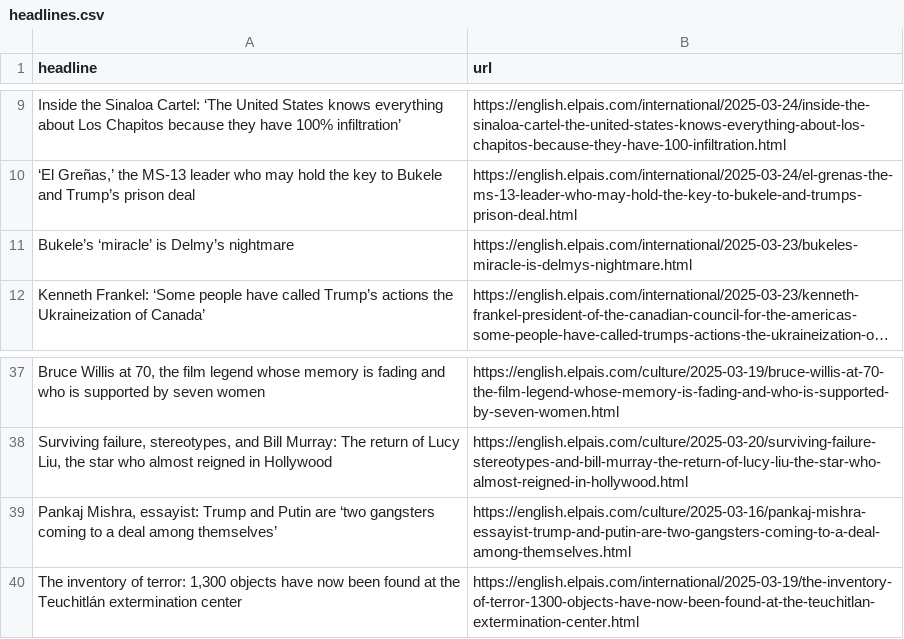
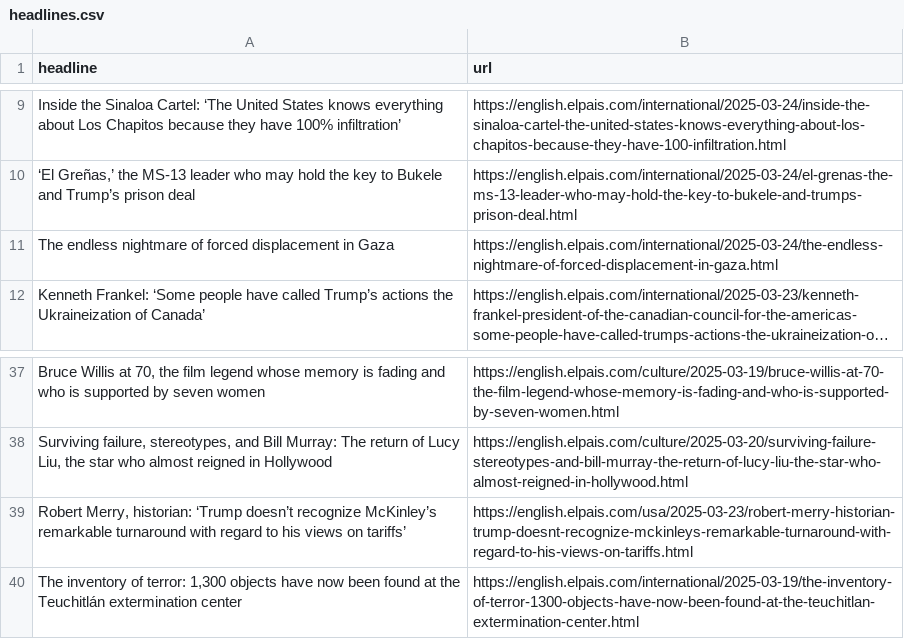
Before and after one commit to Tlo-l-w/el-paes-autoscraper, a CSV file: headlines.csv, drawn as a sheet; only a part is shown, gaps mark what is left out; long unchanged cells end in …; removed rows and columns are numbered as before the commit, all else as after; the diff names each change by its address in the sheet, - before the commit and + after, or states it on an @@ line.

```diff
--- a/headlines.csv
+++ b/headlines.csv
-row 11: Bukele’s ‘miracle’ is Delmy’s nightmare | https://english.elpais.com/international/2025-03-23/bukeles-miracle-is-delmys-nightmare.html
+row 11: The endless nightmare of forced displacement in Gaza | https://english.elpais.com/international/2025-03-24/the-endless-nightmare-of-forced-displacement-in-gaza.html
-row 39: Pankaj Mishra, essayist: Trump and Putin are ‘two gangsters coming to a deal among themselves’ | https://english.elpais.com/culture/2025-03-16/pankaj-mishra-essayist-trump-and-putin-are-two-gangsters-coming-to-a-deal-among-themselves.html
+row 39: Robert Merry, historian: ‘Trump doesn’t recognize McKinley’s remarkable turnaround with regard to his views on tariffs’ | https://english.elpais.com/usa/2025-03-23/robert-merry-historian-trump-doesnt-recognize-mckinleys-remarkable-turnaround-with-regard-to-his-views-on-tariffs.html
```
